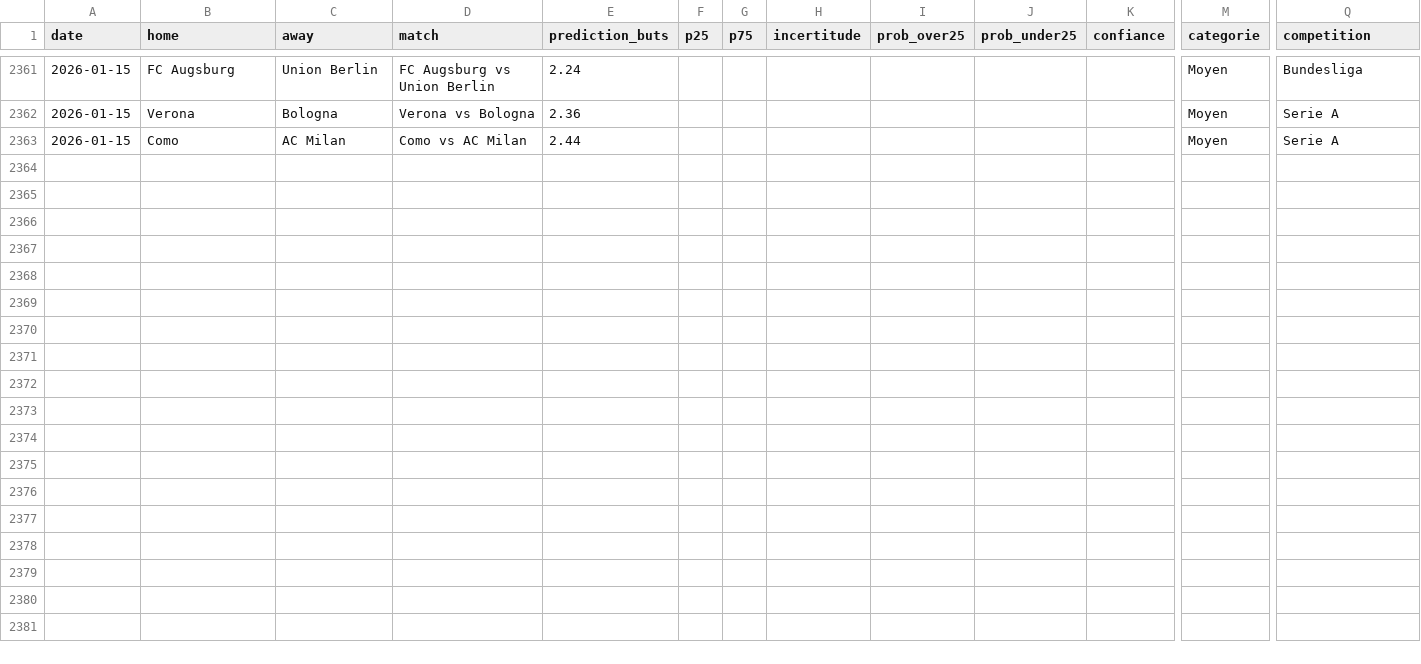
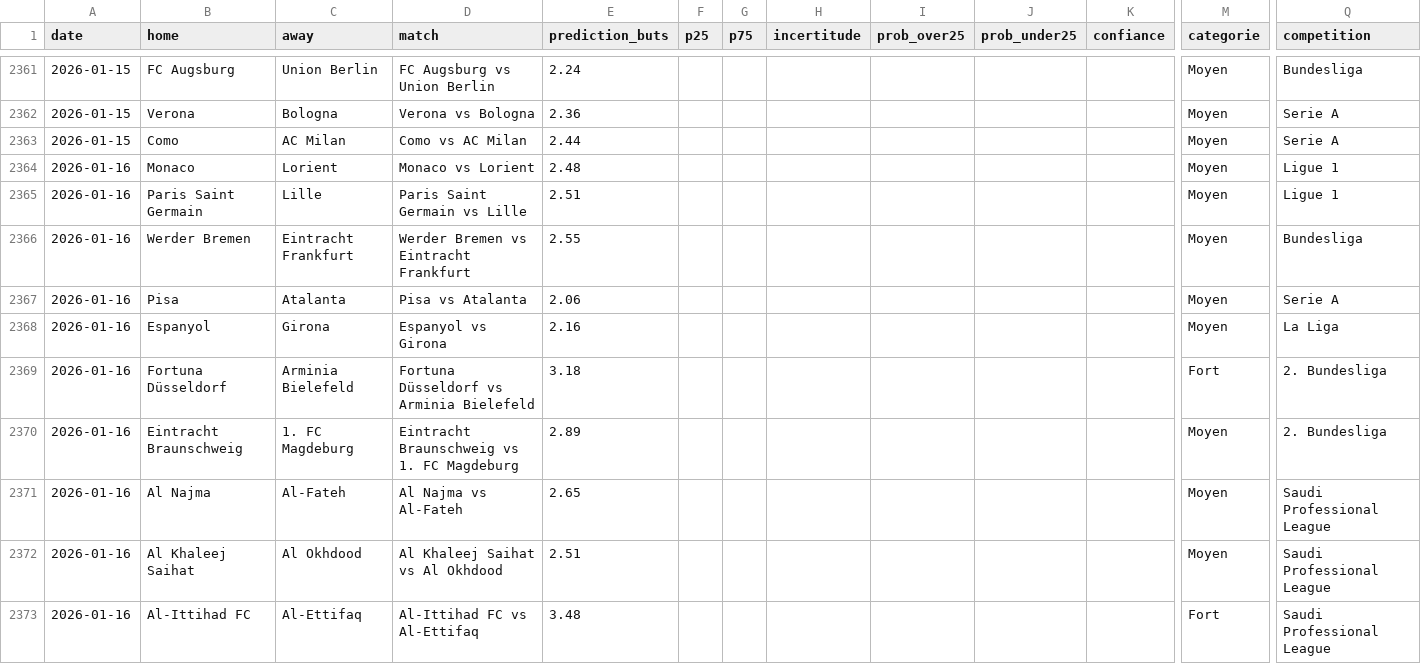
Before and after one commit to LilianPamphile/xgenius, a CSV file: suivi_predictions/historique_predictions.csv, drawn as a sheet; only a part is shown, gaps mark what is left out; rows hold the shown columns only; the diff names each change by its address in the sheet, - before the commit and + after, or states it on an @@ line.

Commit message:
📊 Ajout des prédictions du 2026-01-16

```diff
--- a/suivi_predictions/historique_predictions.csv
+++ b/suivi_predictions/historique_predictions.csv
+row 2364: 2026-01-16 | Monaco | Lorient | Monaco vs Lorient | 2.48 |  |  |  |  |  |  | Moyen | Ligue 1
+row 2365: 2026-01-16 | Paris Saint Germain | Lille | Paris Saint Germain vs Lille | 2.51 |  |  |  |  |  |  | Moyen | Ligue 1
+row 2366: 2026-01-16 | Werder Bremen | Eintracht Frankfurt | Werder Bremen vs Eintracht Frankfurt | 2.55 |  |  |  |  |  |  | Moyen | Bundesliga
+row 2367: 2026-01-16 | Pisa | Atalanta | Pisa vs Atalanta | 2.06 |  |  |  |  |  |  | Moyen | Serie A
+row 2368: 2026-01-16 | Espanyol | Girona | Espanyol vs Girona | 2.16 |  |  |  |  |  |  | Moyen | La Liga
+row 2369: 2026-01-16 | Fortuna Düsseldorf | Arminia Bielefeld | Fortuna Düsseldorf vs Arminia Bielefeld | 3.18 |  |  |  |  |  |  | Fort | 2. Bundesliga
+row 2370: 2026-01-16 | Eintracht Braunschweig | 1. FC Magdeburg | Eintracht Braunschweig vs 1. FC Magdeburg | 2.89 |  |  |  |  |  |  | Moyen | 2. Bundesliga
+row 2371: 2026-01-16 | Al Najma | Al-Fateh | Al Najma vs Al-Fateh | 2.65 |  |  |  |  |  |  | Moyen | Saudi Professional League
+row 2372: 2026-01-16 | Al Khaleej Saihat | Al Okhdood | Al Khaleej Saihat vs Al Okhdood | 2.51 |  |  |  |  |  |  | Moyen | Saudi Professional League
+row 2373: 2026-01-16 | Al-Ittihad FC | Al-Ettifaq | Al-Ittihad FC vs Al-Ettifaq | 3.48 |  |  |  |  |  |  | Fort | Saudi Professional League
```
